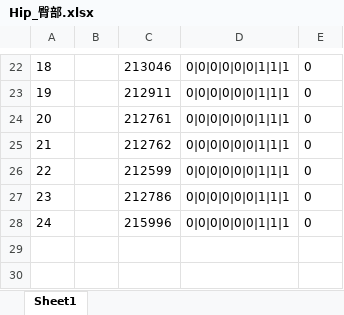
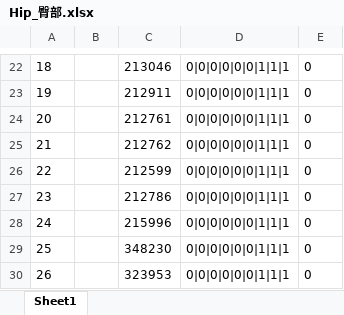
Before and after one commit to HKZUNITY/rp, an Excel workbook: rp/Excel/Hip_臀部.xlsx, sheet Sheet1, drawn as a sheet; only a part is shown, gaps mark what is left out; values as stored, in another font and other column widths than the file's, no borders; the diff names each change by its address in the sheet, - before the commit and + after, or states it on an @@ line.

```diff
--- a/rp/Excel/Hip_臀部.xlsx (sheet Sheet1)
+++ b/rp/Excel/Hip_臀部.xlsx (sheet Sheet1)
+row 29: 25 |  | 348230 | 0|0|0|0|0|0|1|1|1 | 0
+row 30: 26 |  | 323953 | 0|0|0|0|0|0|1|1|1 | 0
```
Also changed, not shown: rp/Excel/Back_背部.xlsx, rp/Excel/Ear_耳朵.xlsx, 2 other files.
